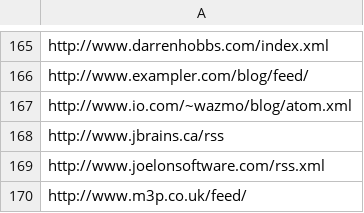
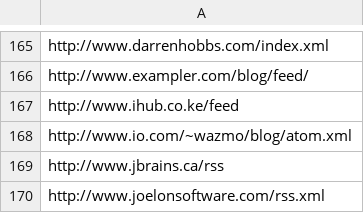
Before and after one commit to matthewtodd/planet, a CSV file: config/subscriptions.csv, drawn as a sheet; only a part is shown, gaps mark what is left out; the shorter side is filled out with more unchanged rows.

Commit message:
Subscribe to iHub feed.

```diff
--- a/config/subscriptions.csv
+++ b/config/subscriptions.csv
@@ -166,2 +166,3 @@ http://www.darrenhobbs.com/index.xml
 http://www.exampler.com/blog/feed/
+http://www.ihub.co.ke/feed
 http://www.io.com/~wazmo/blog/atom.xml
```
